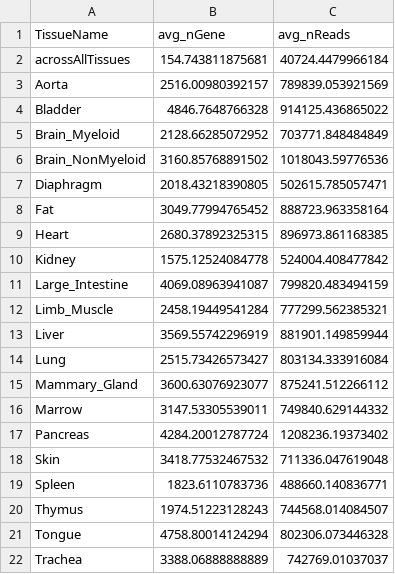
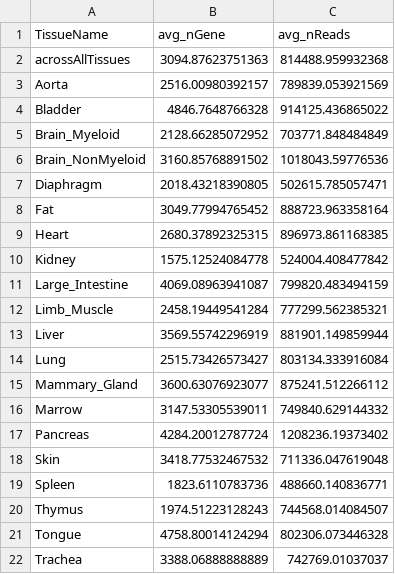
Before and after one commit to czbiohub-sf/tabula-muris, a CSV file: 00_data_ingest/13_ngenes_ncells_facs/facsNreadsNgenes.csv, drawn as a sheet.

```diff
--- a/00_data_ingest/13_ngenes_ncells_facs/facsNreadsNgenes.csv
+++ b/00_data_ingest/13_ngenes_ncells_facs/facsNreadsNgenes.csv
@@ -1,3 +1,3 @@
 TissueName,avg_nGene,avg_nReads
-acrossAllTissues,154.743811875681,40724.4479966184
+acrossAllTissues,3094.87623751363,814488.959932368
 Aorta,2516.00980392157,789839.053921569
```
Also changed, not shown: 00_data_ingest/14_ngenes_ncells_droplet/dropletNreadsNgenes.csv, 7 other files.
